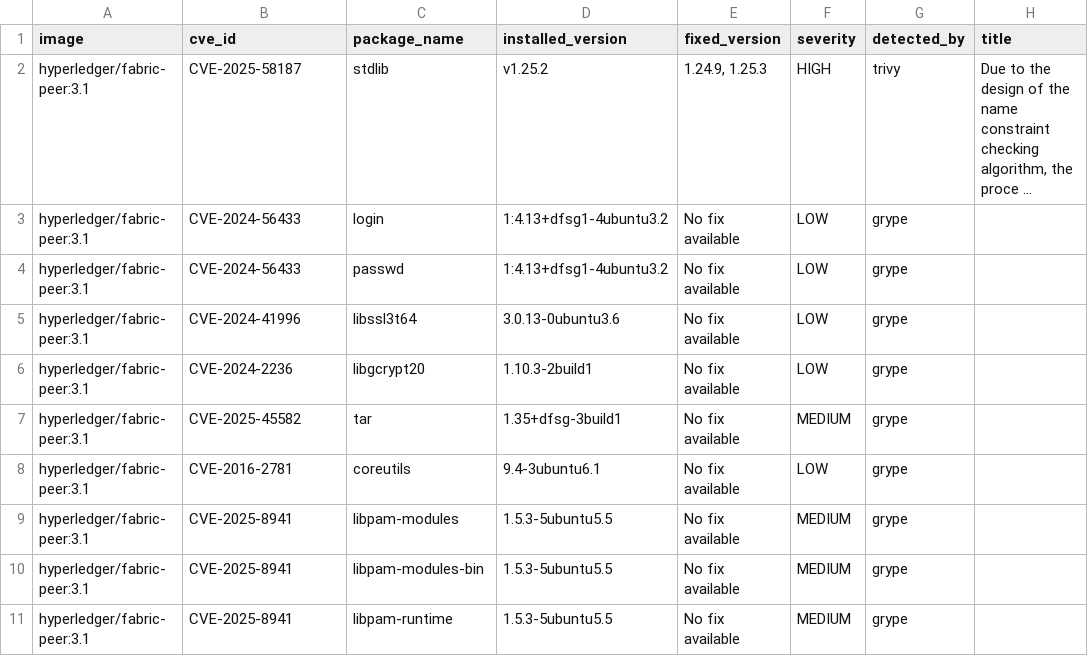
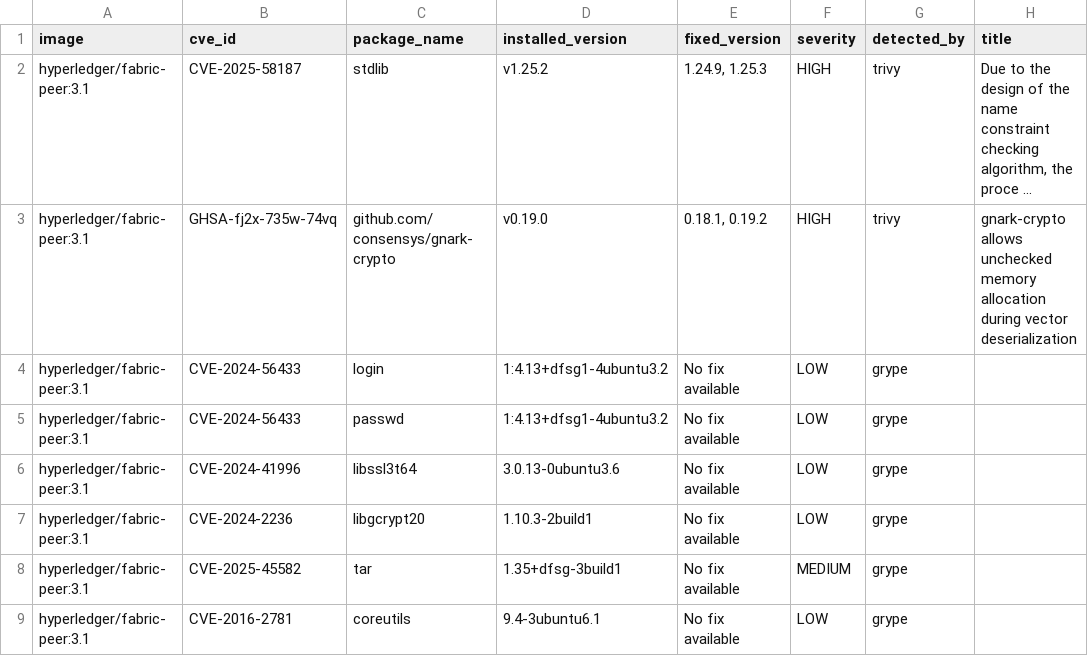
Before and after one commit to satyam-thakur/LLM-Assisted-Container-Security-Analysis, a CSV file: Scanner/combined_results/hyperledger_fabric-peer_3.1_combined.csv, drawn as a sheet; only a part is shown; the shorter side is filled out with more unchanged rows; the diff names each change by its address in the sheet, - before the commit and + after, or states it on an @@ line.

```diff
--- a/Scanner/combined_results/hyperledger_fabric-peer_3.1_combined.csv
+++ b/Scanner/combined_results/hyperledger_fabric-peer_3.1_combined.csv
+row 3: hyperledger/fabric-peer:3.1 | GHSA-fj2x-735w-74vq | github.com/consensys/gnark-crypto | v0.19.0 | 0.18.1, 0.19.2 | HIGH | trivy | gnark-crypto allows unchecked memory allocation during vector deserialization
```
Also changed, not shown: Scanner/combined_results/vulhub_couchdb_3.2.1_combined.csv, 6 other files.
